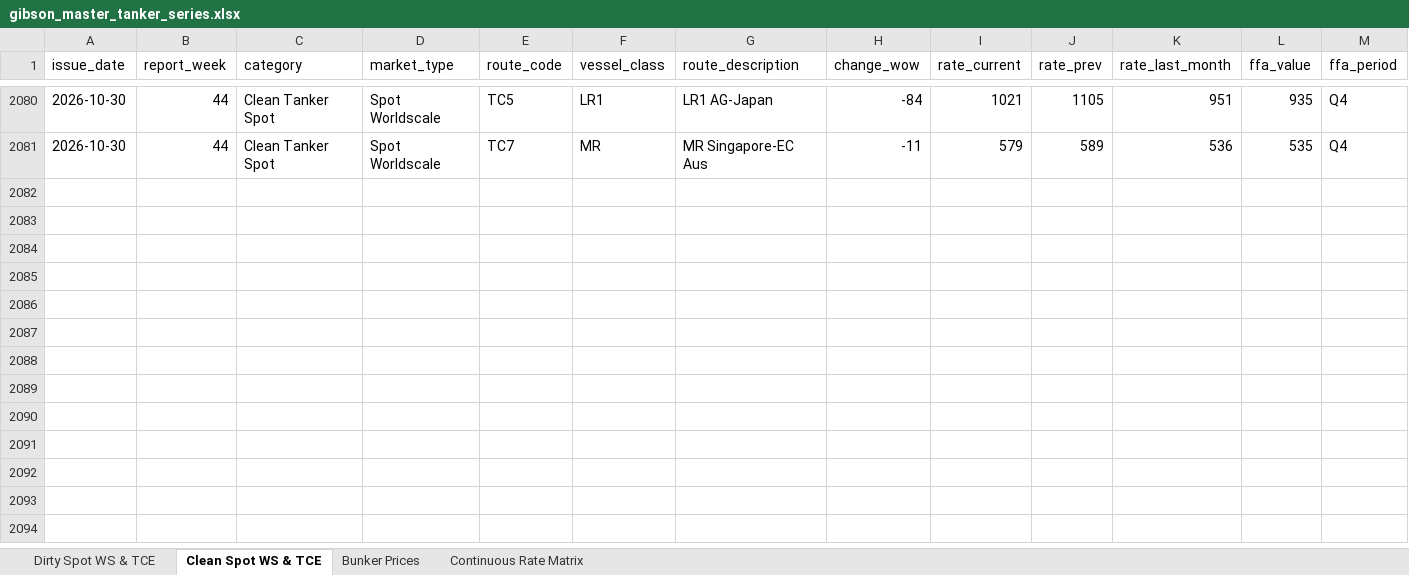
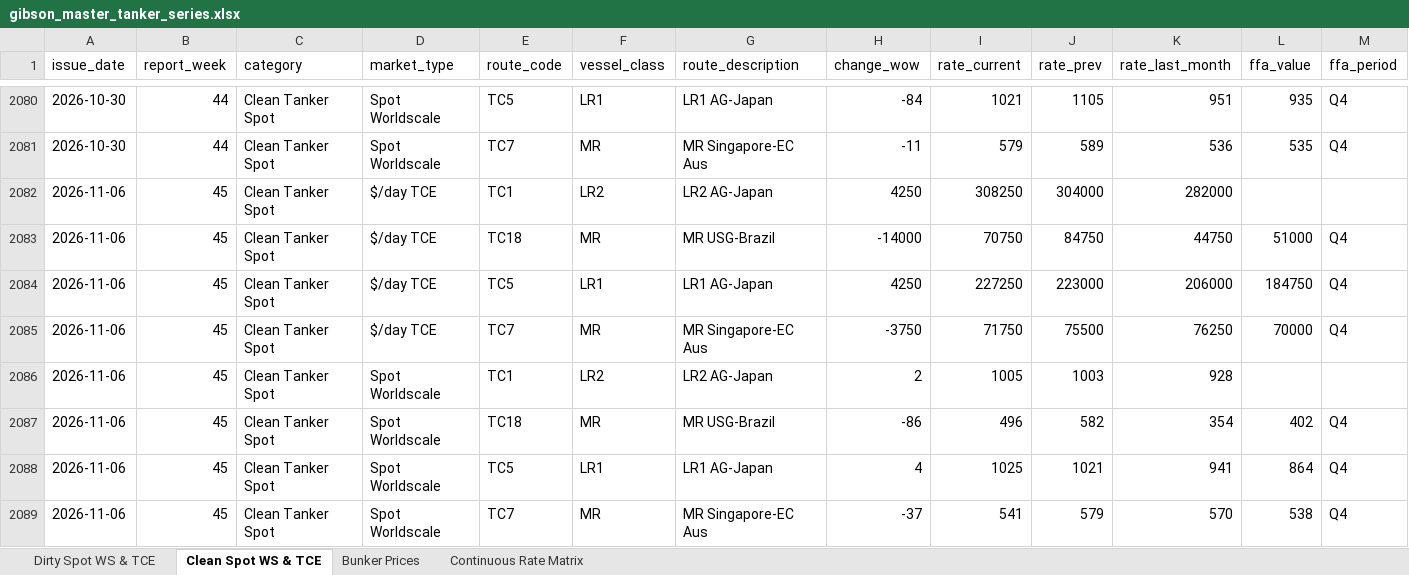
Before and after one commit to yieldchaser/Shipping, an Excel workbook: data/extracted/series/gibson_master_tanker_series.xlsx, sheet Clean Spot WS & TCE, drawn as a sheet; only a part is shown, gaps mark what is left out; values as stored, in another font and other column widths than the file's, no borders; rows hold the shown columns only; the diff names each change by its address in the sheet, - before the commit and + after, or states it on an @@ line.

```diff
--- a/data/extracted/series/gibson_master_tanker_series.xlsx (sheet Clean Spot WS & TCE)
+++ b/data/extracted/series/gibson_master_tanker_series.xlsx (sheet Clean Spot WS & TCE)
+row 2082: 2026-11-06 | 45 | Clean Tanker Spot | $/day TCE | TC1 | LR2 | LR2 AG-Japan | 4250 | 308250 | 304000 | 282000
+row 2083: 2026-11-06 | 45 | Clean Tanker Spot | $/day TCE | TC18 | MR | MR USG-Brazil | -14000 | 70750 | 84750 | 44750 | 51000 | Q4
+row 2084: 2026-11-06 | 45 | Clean Tanker Spot | $/day TCE | TC5 | LR1 | LR1 AG-Japan | 4250 | 227250 | 223000 | 206000 | 184750 | Q4
+row 2085: 2026-11-06 | 45 | Clean Tanker Spot | $/day TCE | TC7 | MR | MR Singapore-EC Aus | -3750 | 71750 | 75500 | 76250 | 70000 | Q4
+row 2086: 2026-11-06 | 45 | Clean Tanker Spot | Spot Worldscale | TC1 | LR2 | LR2 AG-Japan | 2 | 1005 | 1003 | 928
+row 2087: 2026-11-06 | 45 | Clean Tanker Spot | Spot Worldscale | TC18 | MR | MR USG-Brazil | -86 | 496 | 582 | 354 | 402 | Q4
+row 2088: 2026-11-06 | 45 | Clean Tanker Spot | Spot Worldscale | TC5 | LR1 | LR1 AG-Japan | 4 | 1025 | 1021 | 941 | 864 | Q4
+row 2089: 2026-11-06 | 45 | Clean Tanker Spot | Spot Worldscale | TC7 | MR | MR Singapore-EC Aus | -37 | 541 | 579 | 570 | 538 | Q4
```
Also changed, not shown: sheet Dirty Spot WS & TCE, sheet Bunker Prices, sheet Continuous Rate Matrix, corpus/CORPUS_PUBLICATION_CADENCE_AND_AUDIT.xlsx, data/extracted/series/corpus_publication_cadence_and_audit.xlsx, 13 other files.
